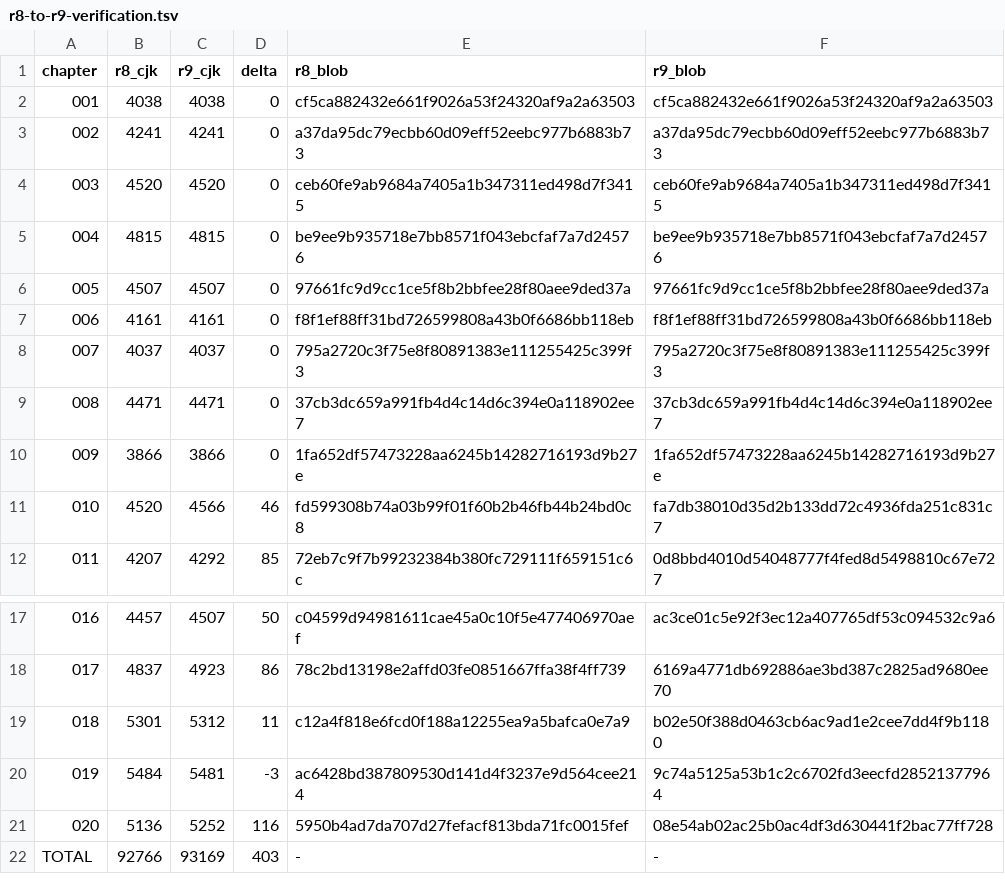
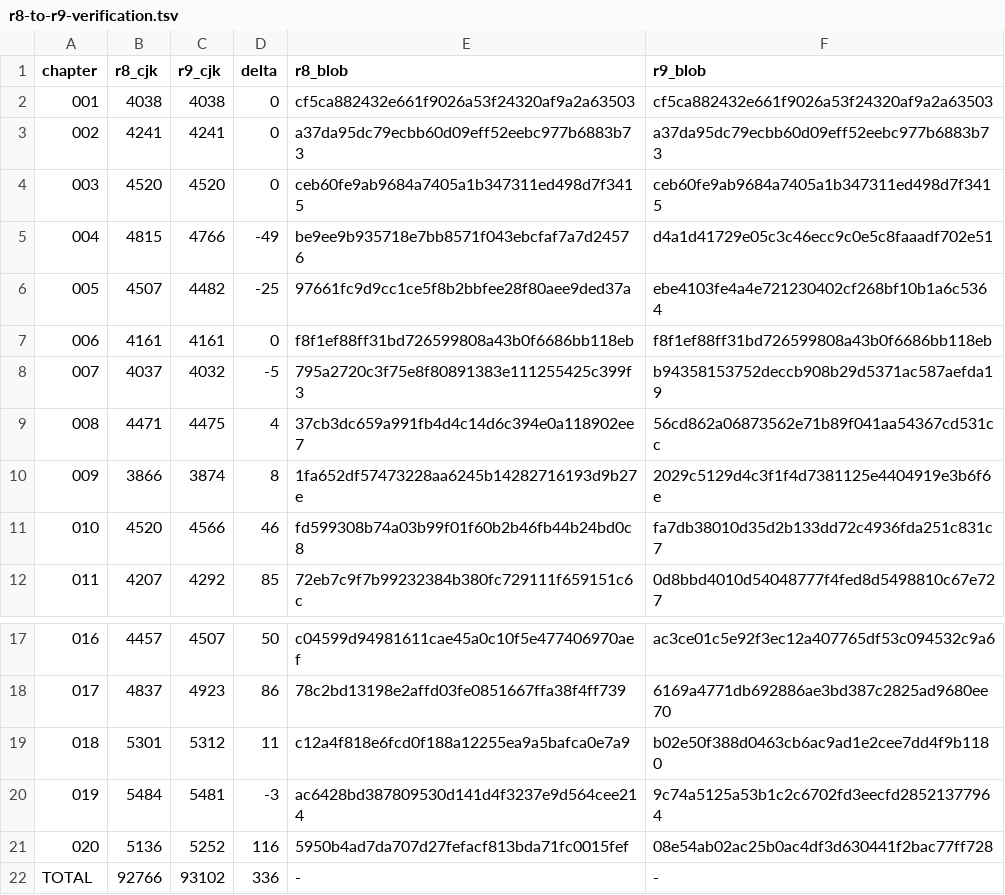
Before and after one commit to LYL-Z/the-memory-reading-notes, a TSV file: editorial/volume07/gpt6-r9/r8-to-r9-verification.tsv, drawn as a sheet; only a part is shown, gaps mark what is left out.

Commit message:
audit(volume07/r9): update ledger after 20-chapter full read and added fixes in 004/005/007/008/009

```diff
--- a/editorial/volume07/gpt6-r9/r8-to-r9-verification.tsv
+++ b/editorial/volume07/gpt6-r9/r8-to-r9-verification.tsv
@@ -4,8 +4,8 @@ chapter	r8_cjk	r9_cjk	delta	r8_blob	r9_blob
 003	4520	4520	0	ceb60fe9ab9684a7405a1b347311ed498d7f3415	ceb60fe9ab9684a7405a1b347311ed498d7f3415
-004	4815	4815	0	be9ee9b935718e7bb8571f043ebcfaf7a7d24576	be9ee9b935718e7bb8571f043ebcfaf7a7d24576
-005	4507	4507	0	97661fc9d9cc1ce5f8b2bbfee28f80aee9ded37a	97661fc9d9cc1ce5f8b2bbfee28f80aee9ded37a
+004	4815	4766	-49	be9ee9b935718e7bb8571f043ebcfaf7a7d24576	d4a1d41729e05c3c46ecc9c0e5c8faaadf702e51
+005	4507	4482	-25	97661fc9d9cc1ce5f8b2bbfee28f80aee9ded37a	ebe4103fe4a4e721230402cf268bf10b1a6c5364
 006	4161	4161	0	f8f1ef88ff31bd726599808a43b0f6686bb118eb	f8f1ef88ff31bd726599808a43b0f6686bb118eb
-007	4037	4037	0	795a2720c3f75e8f80891383e111255425c399f3	795a2720c3f75e8f80891383e111255425c399f3
-008	4471	4471	0	37cb3dc659a991fb4d4c14d6c394e0a118902ee7	37cb3dc659a991fb4d4c14d6c394e0a118902ee7
-009	3866	3866	0	1fa652df57473228aa6245b14282716193d9b27e	1fa652df57473228aa6245b14282716193d9b27e
+007	4037	4032	-5	795a2720c3f75e8f80891383e111255425c399f3	b94358153752deccb908b29d5371ac587aefda19
+008	4471	4475	4	37cb3dc659a991fb4d4c14d6c394e0a118902ee7	56cd862a06873562e71b89f041aa54367cd531cc
+009	3866	3874	8	1fa652df57473228aa6245b14282716193d9b27e	2029c5129d4c3f1f4d7381125e4404919e3b6f6e
 010	4520	4566	46	fd599308b74a03b99f01f60b2b46fb44b24bd0c8	fa7db38010d35d2b133dd72c4936fda251c831c7
@@ -21,2 +21,2 @@ chapter	r8_cjk	r9_cjk	delta	r8_blob	r9_blob
 020	5136	5252	116	5950b4ad7da707d27fefacf813bda71fc0015fef	08e54ab02ac25b0ac4df3d630441f2bac77ff728
-TOTAL	92766	93169	403	-	-
+TOTAL	92766	93102	336	-	-
```
